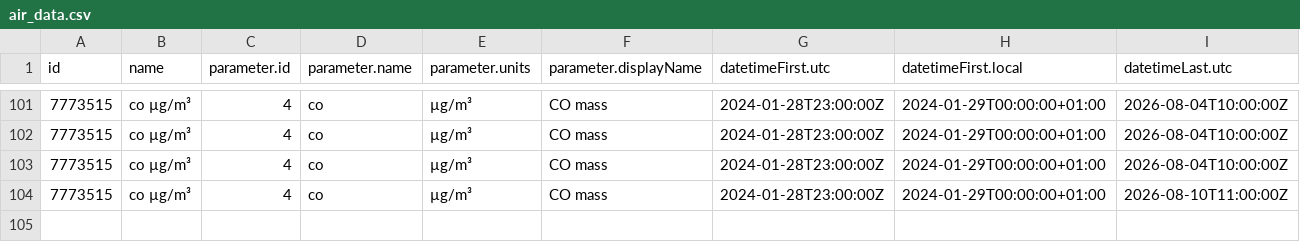
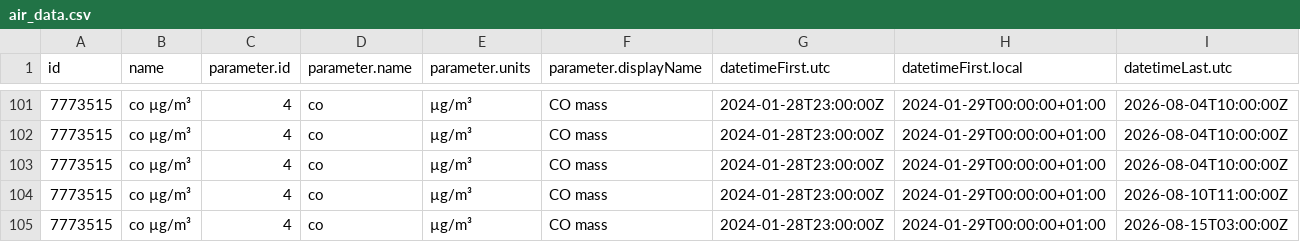
Before and after one commit to YAGOHEHE/practica_08_airquality, a CSV file: data/air_data.csv, drawn as a sheet; only a part is shown, gaps mark what is left out; rows hold the shown columns only; the diff names each change by its address in the sheet, - before the commit and + after, or states it on an @@ line.

Commit message:
gh actions: Update data Sat Aug 15 07:44:38 UTC 2026

```diff
--- a/data/air_data.csv
+++ b/data/air_data.csv
+row 105: 7773515 | co µg/m³ | 4 | co | µg/m³ | CO mass | 2024-01-28T23:00:00Z | 2024-01-29T00:00:00+01:00 | 2026-08-15T03:00:00Z
```
